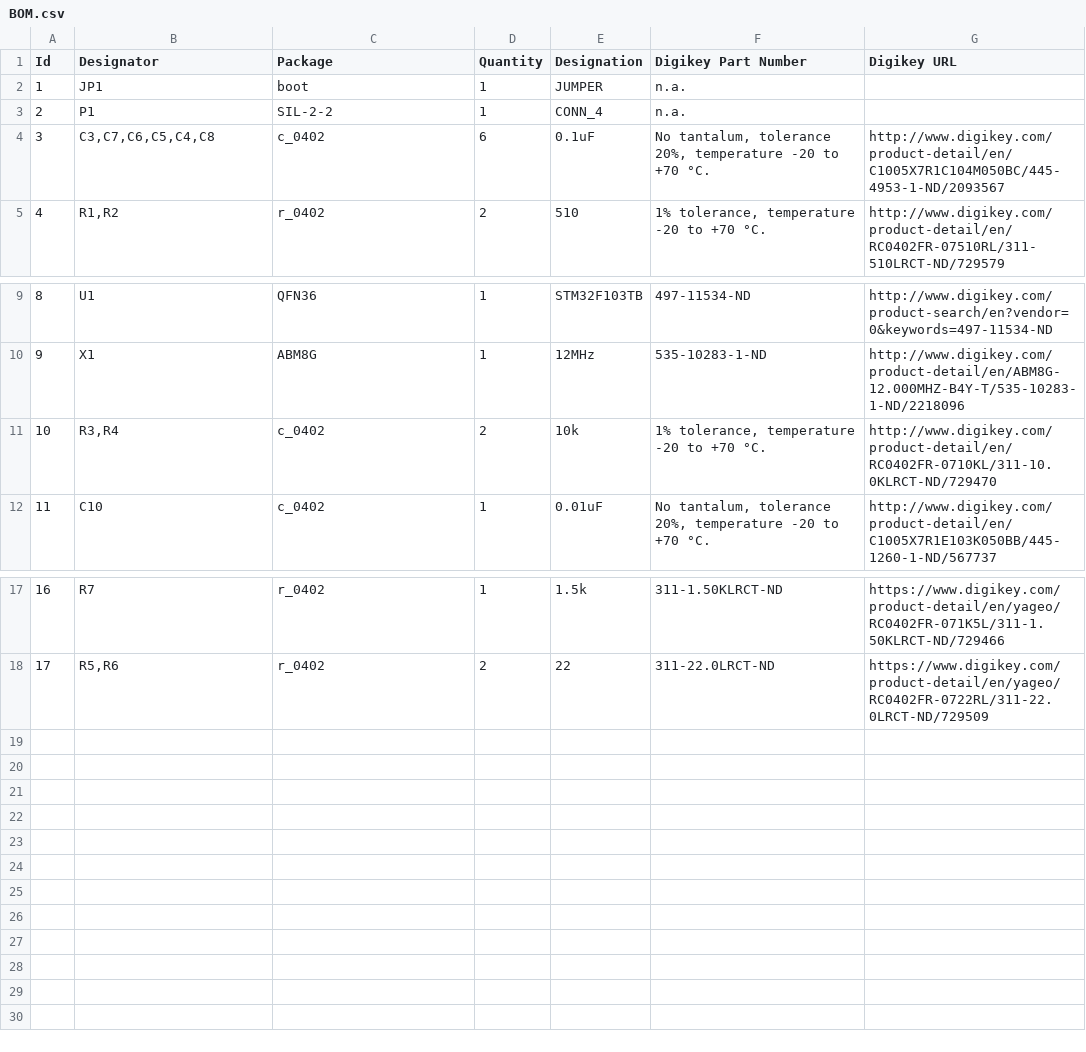
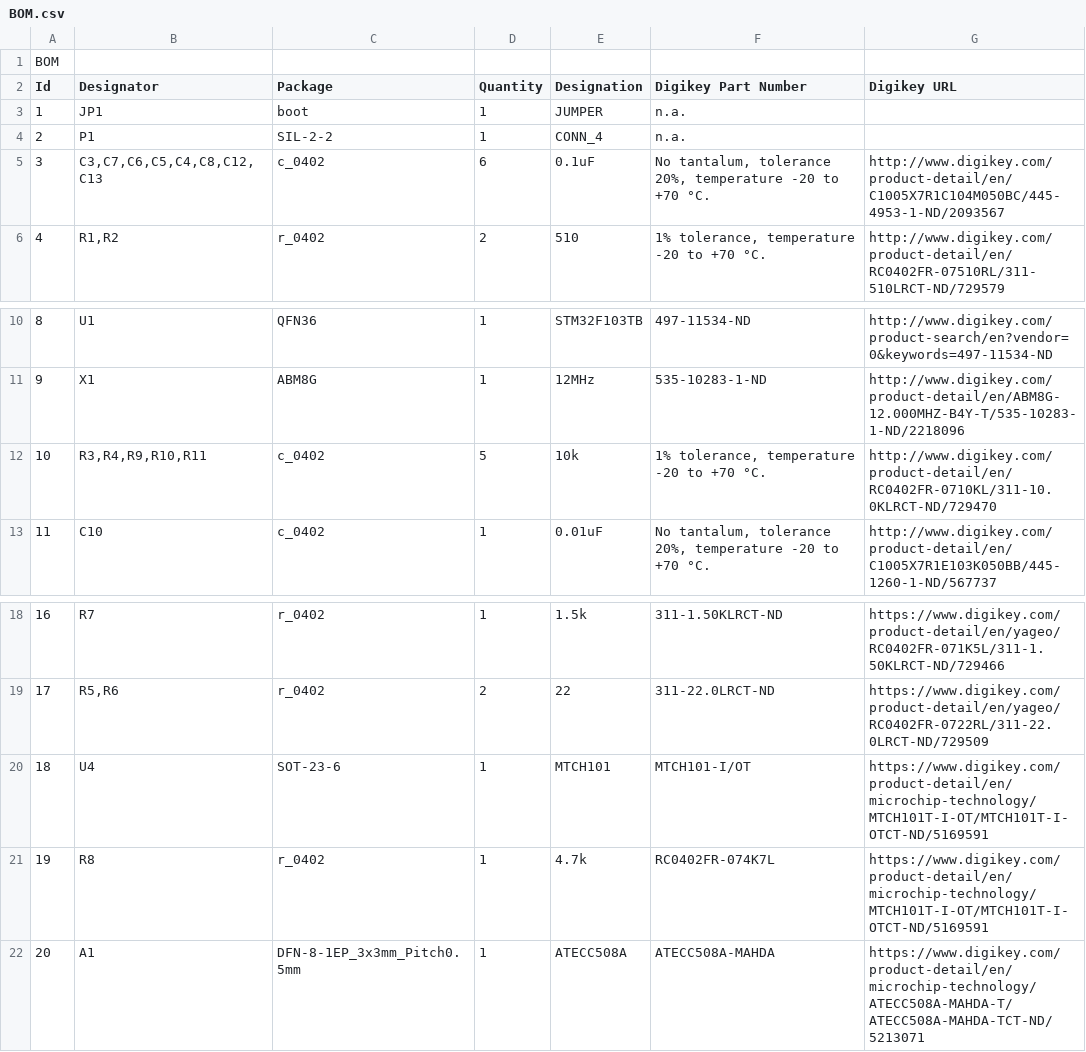
Before and after one commit to Nitrokey/nitrokey-pro-hardware, a CSV file: fabrication/BOM.csv, drawn as a sheet; only a part is shown, gaps mark what is left out.

Commit message:
V3: - ATECC508 crypto engine - Touch button, SIM jacket used as a touch pad, MTCH101 touch controller (same as used with Nitrokey U2F FIDO stick)

```diff
--- a/fabrication/BOM.csv
+++ b/fabrication/BOM.csv
@@ -1 +1,2 @@
+BOM;;;;;;
 Id;Designator;Package;Quantity;Designation;Digikey Part Number;Digikey URL
@@ -3,3 +4,3 @@ Id;Designator;Package;Quantity;Designation;Digikey Part Number;Digikey URL
 2;P1;SIL-2-2;1;CONN_4;n.a.;
-3;C3,C7,C6,C5,C4,C8;c_0402;6;0.1uF;No tantalum, tolerance 20%, temperature -20 to +70 °C.;http://www.digikey.com/product-detail/en/C1005X7R1C104M050BC/445-4953-1-ND/2093567
+3;C3,C7,C6,C5,C4,C8,C12,C13;c_0402;6;0.1uF;No tantalum, tolerance 20%, temperature -20 to +70 °C.;http://www.digikey.com/product-detail/en/C1005X7R1C104M050BC/445-4953-1-ND/2093567
 4;R1,R2;r_0402;2;510;1% tolerance, temperature -20 to +70 °C.;http://www.digikey.com/product-detail/en/RC0402FR-07510RL/311-510LRCT-ND/729579
@@ -10,3 +11,3 @@ Id;Designator;Package;Quantity;Designation;Digikey Part Number;Digikey URL
 9;X1;ABM8G;1;12MHz;535-10283-1-ND;http://www.digikey.com/product-detail/en/ABM8G-12.000MHZ-B4Y-T/535-10283-1-ND/2218096
-10;R3,R4;c_0402;2;10k;1% tolerance, temperature -20 to +70 °C.;http://www.digikey.com/product-detail/en/RC0402FR-0710KL/311-10.0KLRCT-ND/729470
+10;R3,R4,R9,R10,R11;c_0402;5;10k;1% tolerance, temperature -20 to +70 °C.;http://www.digikey.com/product-detail/en/RC0402FR-0710KL/311-10.0KLRCT-ND/729470
 11;C10;c_0402;1;0.01uF;No tantalum, tolerance 20%, temperature -20 to +70 °C.;http://www.digikey.com/product-detail/en/C1005X7R1E103K050BB/445-1260-1-ND/567737
@@ -18 +19,4 @@ Id;Designator;Package;Quantity;Designation;Digikey Part Number;Digikey URL
 17;R5,R6;r_0402;2;22;311-22.0LRCT-ND;https://www.digikey.com/product-detail/en/yageo/RC0402FR-0722RL/311-22.0LRCT-ND/729509
+18;U4;SOT-23-6;1;MTCH101;MTCH101-I/OT;https://www.digikey.com/product-detail/en/microchip-technology/MTCH101T-I-OT/MTCH101T-I-OTCT-ND/5169591
+19;R8;r_0402;1;4.7k;RC0402FR-074K7L;https://www.digikey.com/product-detail/en/microchip-technology/MTCH101T-I-OT/MTCH101T-I-OTCT-ND/5169591
+20;A1;DFN-8-1EP_3x3mm_Pitch0.5mm;1;ATECC508A;ATECC508A-MAHDA;https://www.digikey.com/product-detail/en/microchip-technology/ATECC508A-MAHDA-T/ATECC508A-MAHDA-TCT-ND/5213071
```
Also changed, not shown: 34 other files.
